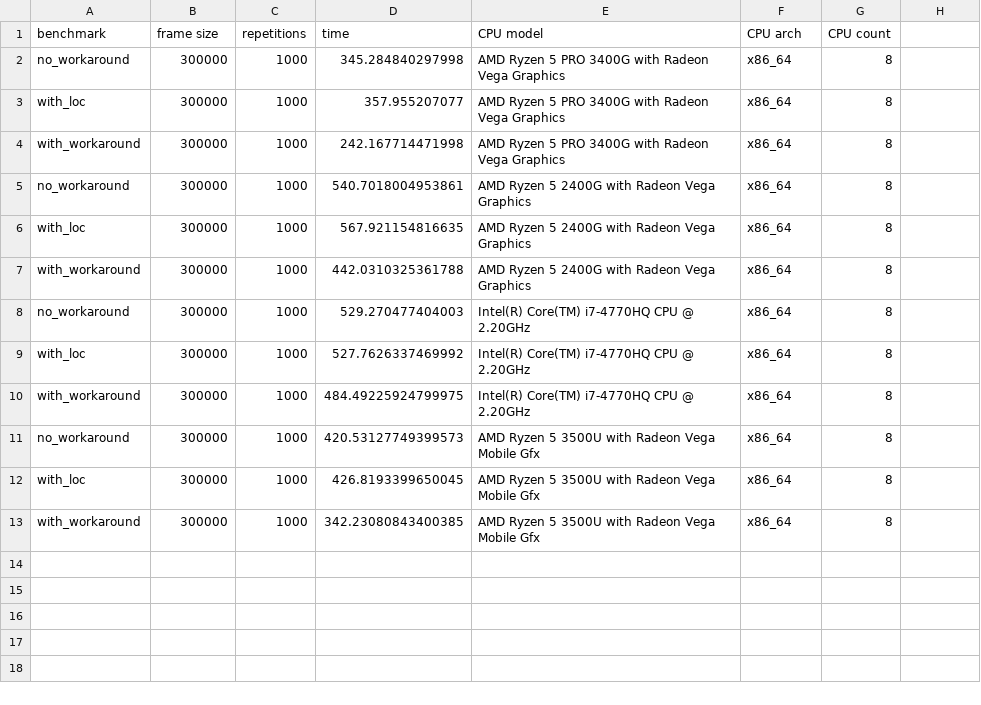
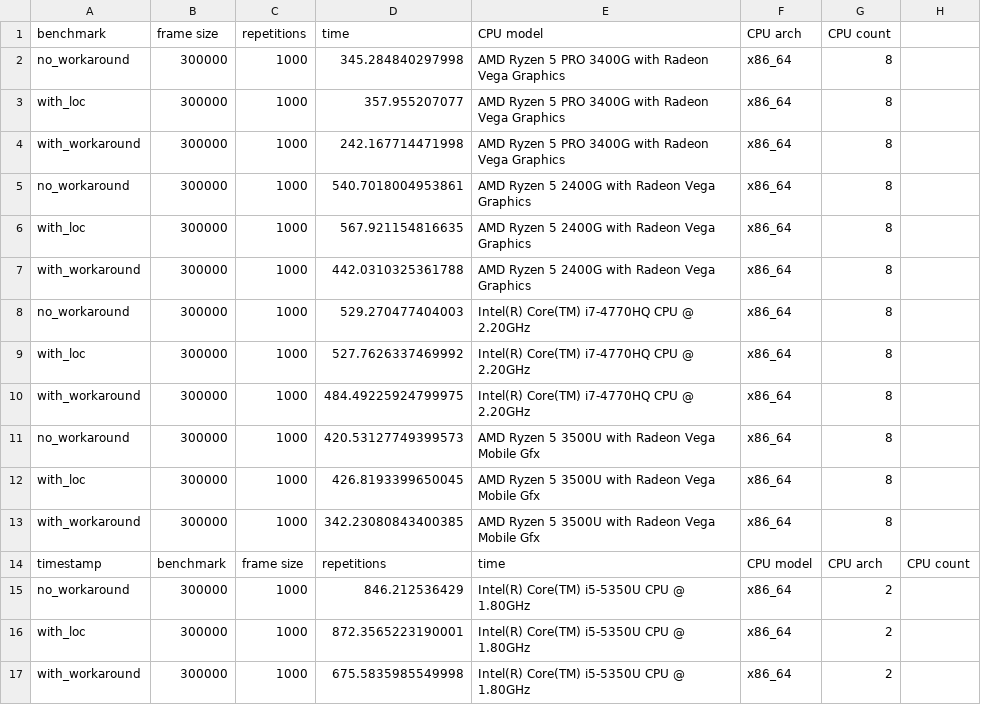
Before and after one commit to LoveIsGrief/pandas_bench, a CSV file: results.csv, drawn as a sheet.

Commit message:
Results MacBook Air

```diff
--- a/results.csv
+++ b/results.csv
@@ -13 +13,5 @@
 "with_workaround",300000,1000,342.23080843400385,"AMD Ryzen 5 3500U with Radeon Vega Mobile Gfx","x86_64",8
+timestamp,benchmark,frame size,repetitions,time,CPU model,CPU arch,CPU count
+no_workaround,300000,1000,846.212536429,Intel(R) Core(TM) i5-5350U CPU @ 1.80GHz,x86_64,2
+with_loc,300000,1000,872.3565223190001,Intel(R) Core(TM) i5-5350U CPU @ 1.80GHz,x86_64,2
+with_workaround,300000,1000,675.5835985549998,Intel(R) Core(TM) i5-5350U CPU @ 1.80GHz,x86_64,2
```
